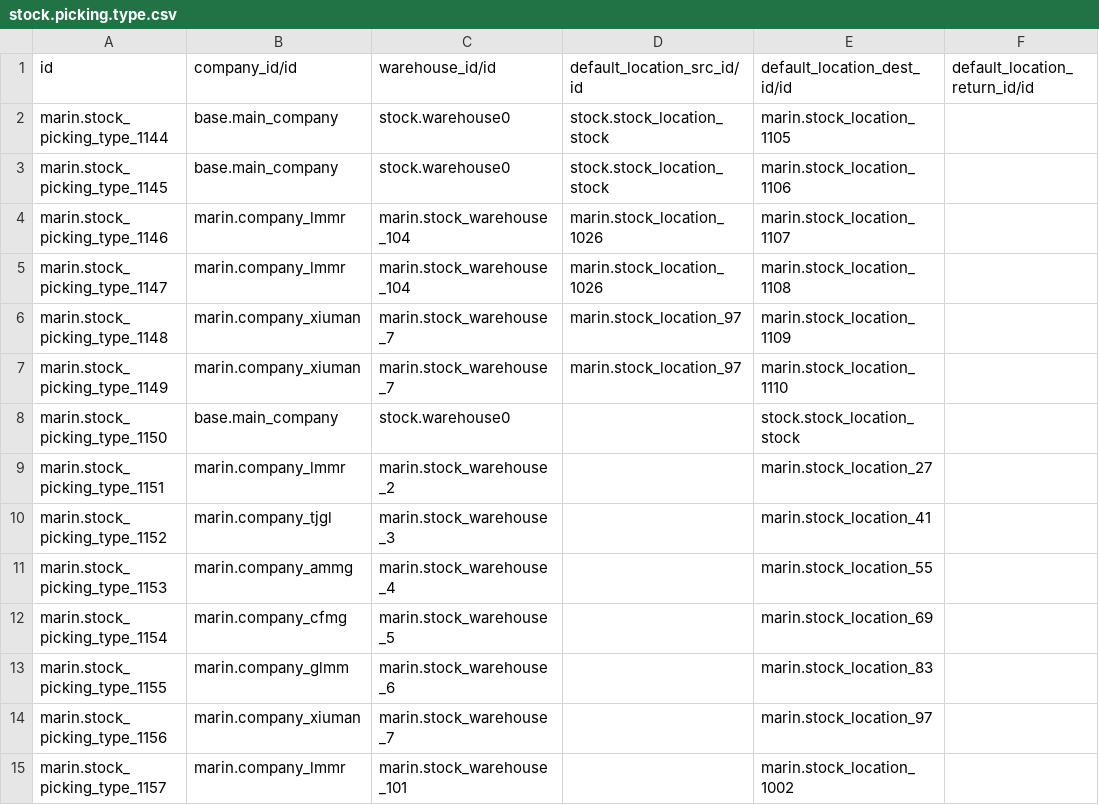
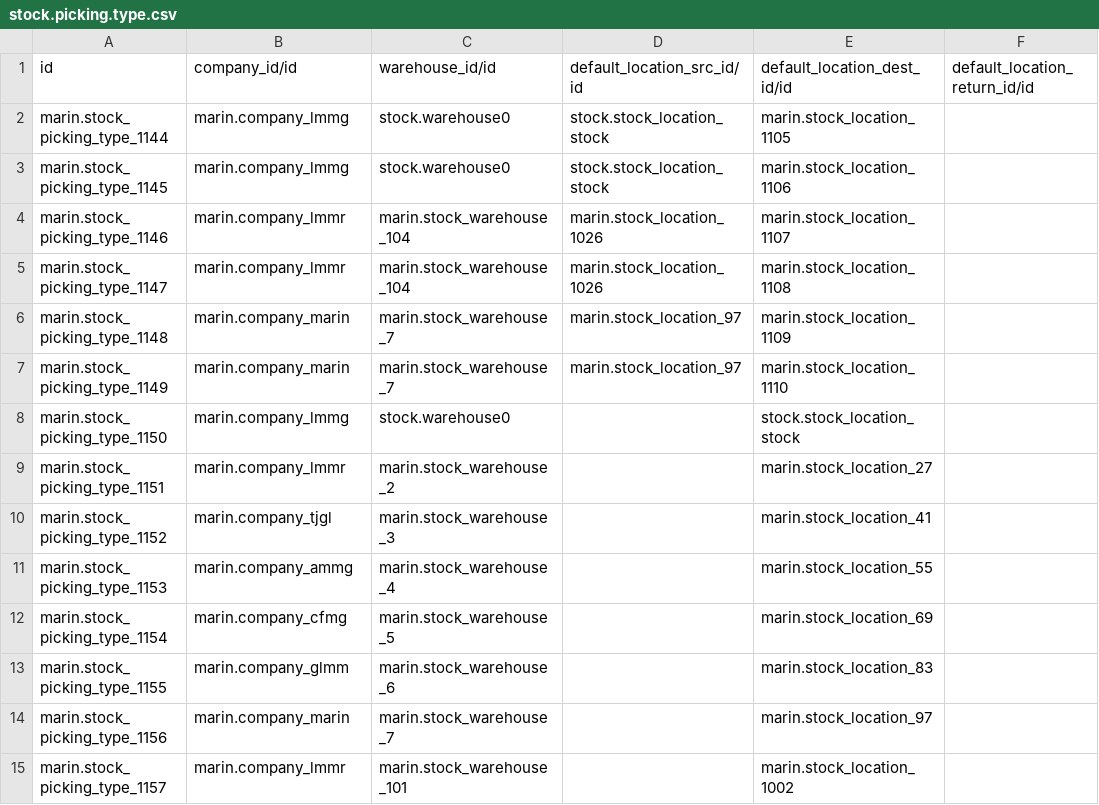
Before and after one commit to maringuadarrama/addons_custom, a CSV file: marin/data/stock.picking.type.csv, drawn as a sheet; only a part is shown; the diff names each change by its address in the sheet, - before the commit and + after, or states it on an @@ line.

```diff
--- a/marin/data/stock.picking.type.csv
+++ b/marin/data/stock.picking.type.csv
-B2:B3 (company_id/id): base.main_company
+B2:B3 (company_id/id): marin.company_lmmg
-B6:B7 (company_id/id): marin.company_xiuman
+B6:B7 (company_id/id): marin.company_marin
-B8 (company_id/id): base.main_company
+B8 (company_id/id): marin.company_lmmg
-B14 (company_id/id): marin.company_xiuman
+B14 (company_id/id): marin.company_marin
```
Also changed, not shown: marin/data/account.asset.csv, marin/data/account.tax.group.csv, 1 other file.
